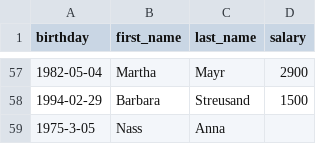
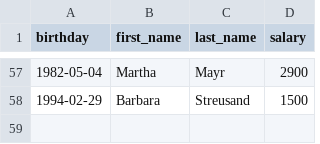
Before and after one commit to toreeeee/csv-refromat, a CSV file: app/input.csv, drawn as a sheet; only a part is shown, gaps mark what is left out.

Commit message:
Update input.csv

```diff
--- a/app/input.csv
+++ b/app/input.csv
@@ -58,2 +58 @@
    1994-02-29   ,     Barbara    ,   Streusand   ,    1500
-    1975-3-05   ,      Nass      ,      Anna
```
